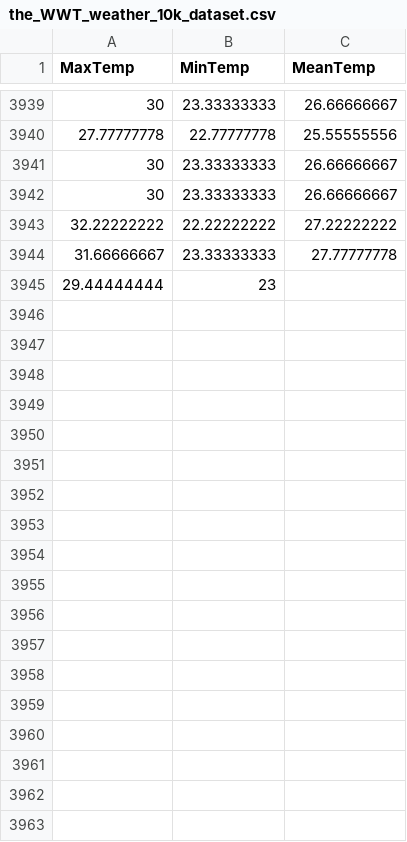
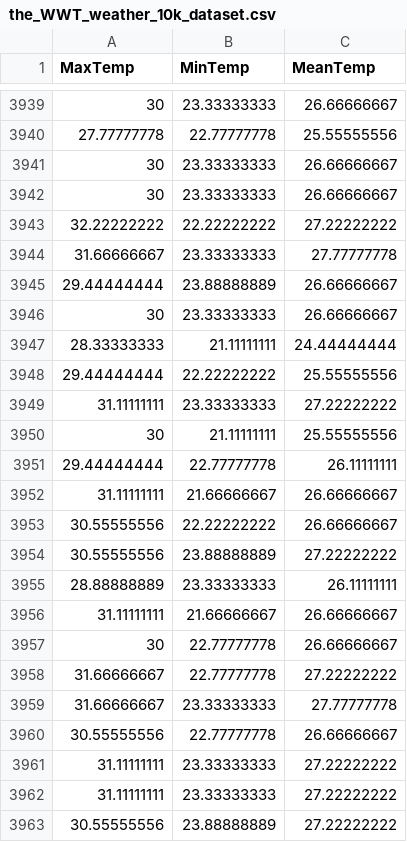
Before and after one commit to KAEVO/GolangMachineLearning, a CSV file: datasets/the_WWT_weather_10k_dataset.csv, drawn as a sheet; only a part is shown, gaps mark what is left out; the diff covers the shown part only.

Commit message:
version 1.7.1

```diff
--- a/datasets/the_WWT_weather_10k_dataset.csv
+++ b/datasets/the_WWT_weather_10k_dataset.csv
@@ -3944,2 +3944,20 @@ MaxTemp,MinTemp,MeanTemp
 31.66666667,23.33333333,27.77777778
-29.44444444,23
+29.44444444,23.88888889,26.66666667
+30,23.33333333,26.66666667
+28.33333333,21.11111111,24.44444444
+29.44444444,22.22222222,25.55555556
+31.11111111,23.33333333,27.22222222
+30,21.11111111,25.55555556
+29.44444444,22.77777778,26.11111111
+31.11111111,21.66666667,26.66666667
+30.55555556,22.22222222,26.66666667
+30.55555556,23.88888889,27.22222222
+28.88888889,23.33333333,26.11111111
+31.11111111,21.66666667,26.66666667
+30,22.77777778,26.66666667
+31.66666667,22.77777778,27.22222222
+31.66666667,23.33333333,27.77777778
+30.55555556,22.77777778,26.66666667
+31.11111111,23.33333333,27.22222222
+31.11111111,23.33333333,27.22222222
+30.55555556,23.88888889,27.22222222
```
Also changed, not shown: 23 added rows elsewhere in this file.
